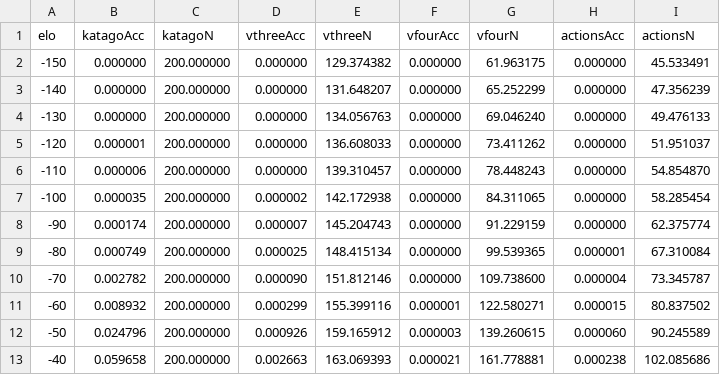
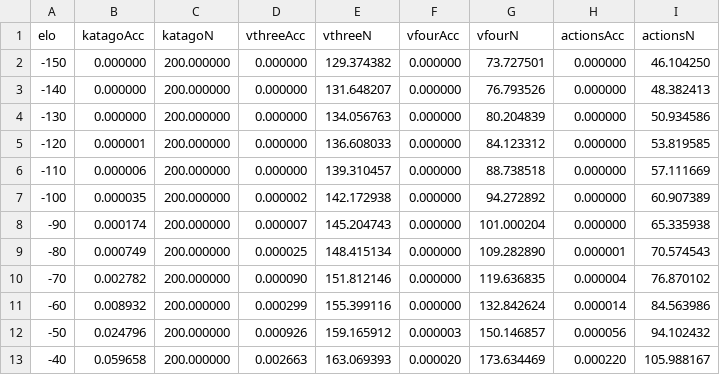
Before and after one commit to DevomB/Gofer, a CSV file: paper/figures/gate_oc.csv, drawn as a sheet; only a part is shown; the diff covers the shown part only.

Commit message:
tune(gating): model fixed-size batches now that the gate plays them out
The gate passes -arena-play-all, so a batch is no longer truncated by the
engine's own stop and the model should not include it. The effect on the outer
test is small (false promotions 2.4% -> 2.3% at no real gain, +35 Elo 61%, +50
Elo 90%), which is worth knowing: the stacked stopping rule was a correctness
problem, not a large bias. ArenaRule still models the in-match stop, because the
v3 gate used it and measurement runs must avoid it.

Numbers refreshed in the configs, docs/pipeline.md, plan-sprt output and the
paper; the reproducible baseline command now uses -arena-enhanced none so it
measures search scaling rather than forced-playout behaviour.

```diff
--- a/paper/figures/gate_oc.csv
+++ b/paper/figures/gate_oc.csv
@@ -1,13 +1,13 @@
 elo,katagoAcc,katagoN,vthreeAcc,vthreeN,vfourAcc,vfourN,actionsAcc,actionsN
--150,0.000000,200.000000,0.000000,129.374382,0.000000,61.963175,0.000000,45.533491
--140,0.000000,200.000000,0.000000,131.648207,0.000000,65.252299,0.000000,47.356239
--130,0.000000,200.000000,0.000000,134.056763,0.000000,69.046240,0.000000,49.476133
--120,0.000001,200.000000,0.000000,136.608033,0.000000,73.411262,0.000000,51.951037
--110,0.000006,200.000000,0.000000,139.310457,0.000000,78.448243,0.000000,54.854870
--100,0.000035,200.000000,0.000002,142.172938,0.000000,84.311065,0.000000,58.285454
--90,0.000174,200.000000,0.000007,145.204743,0.000000,91.229159,0.000000,62.375774
--80,0.000749,200.000000,0.000025,148.415134,0.000000,99.539365,0.000001,67.310084
--70,0.002782,200.000000,0.000090,151.812146,0.000000,109.738600,0.000004,73.345787
--60,0.008932,200.000000,0.000299,155.399116,0.000001,122.580271,0.000015,80.837502
--50,0.024796,200.000000,0.000926,159.165912,0.000003,139.260615,0.000060,90.245589
--40,0.059658,200.000000,0.002663,163.069393,0.000021,161.778881,0.000238,102.085686
+-150,0.000000,200.000000,0.000000,129.374382,0.000000,73.727501,0.000000,46.104250
+-140,0.000000,200.000000,0.000000,131.648207,0.000000,76.793526,0.000000,48.382413
+-130,0.000000,200.000000,0.000000,134.056763,0.000000,80.204839,0.000000,50.934586
+-120,0.000001,200.000000,0.000000,136.608033,0.000000,84.123312,0.000000,53.819585
+-110,0.000006,200.000000,0.000000,139.310457,0.000000,88.738518,0.000000,57.111669
+-100,0.000035,200.000000,0.000002,142.172938,0.000000,94.272892,0.000000,60.907389
+-90,0.000174,200.000000,0.000007,145.204743,0.000000,101.000204,0.000000,65.335938
+-80,0.000749,200.000000,0.000025,148.415134,0.000000,109.282890,0.000001,70.574543
+-70,0.002782,200.000000,0.000090,151.812146,0.000000,119.636835,0.000004,76.870102
+-60,0.008932,200.000000,0.000299,155.399116,0.000000,132.842624,0.000014,84.563986
+-50,0.024796,200.000000,0.000926,159.165912,0.000003,150.146857,0.000056,94.102432
+-40,0.059658,200.000000,0.002663,163.069393,0.000020,173.634469,0.000220,105.988167
```
Also changed, not shown: 90 edited cells elsewhere in this file, 11 other files.
